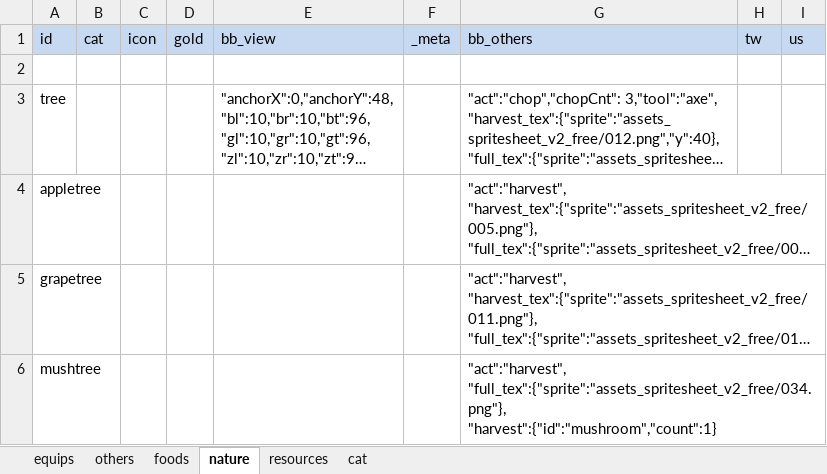
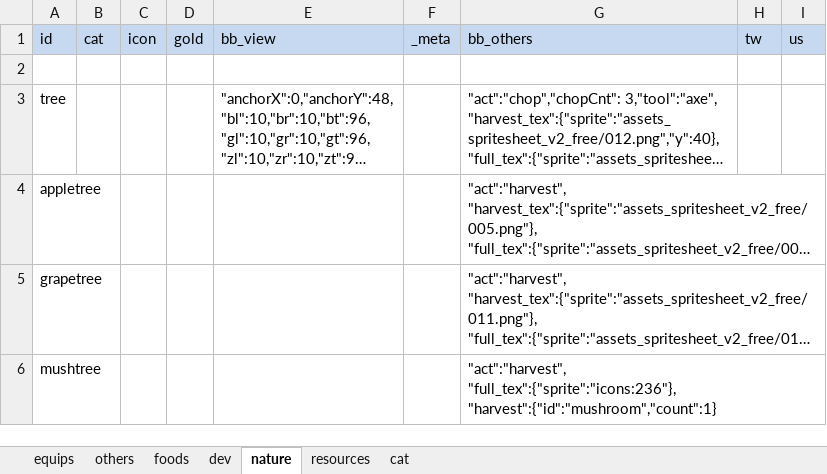
Before and after one commit to bwm0822/game_02, an Excel workbook: xls/item.xlsx, sheet nature, drawn as a sheet; long unchanged cells end in …; values as stored, in another font and other column widths than the file's, no borders; ↵ is a line break in a cell; the diff names each change by its address in the sheet, - before the commit and + after, or states it on an @@ line.

```diff
--- a/xls/item.xlsx (sheet nature)
+++ b/xls/item.xlsx (sheet nature)
+sheet tab: dev
-G6 (bb_others): "act":"harvest", ↵ "full_tex":{"sprite":"assets_spritesheet_v2_free/034.png"}, ↵ "harvest":{"id":"mushroom","count":1}
+G6 (bb_others): "act":"harvest", ↵ "full_tex":{"sprite":"icons:236"}, ↵ "harvest":{"id":"mushroom","count":1}
```
Also changed, not shown: sheet others, sheet foods, sheet equips, 6 other files.
